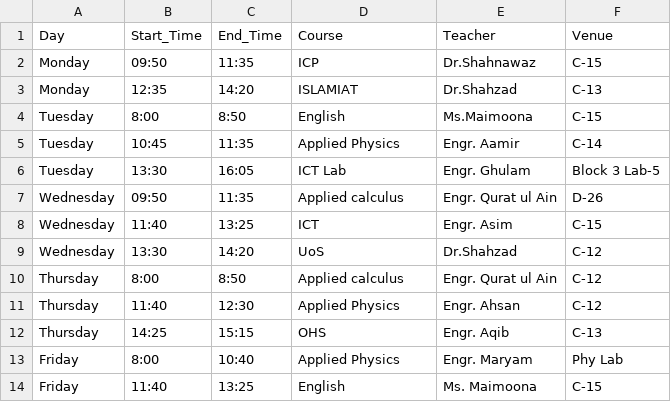
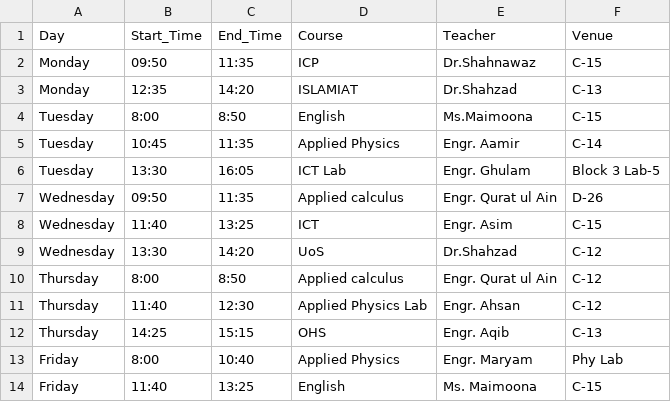
Before and after one commit to Hawkrige/class-schedule, a CSV file: scheduleA.csv, drawn as a sheet.

Commit message:
Update scheduleA.csv

```diff
--- a/scheduleA.csv
+++ b/scheduleA.csv
@@ -10,3 +10,3 @@ Wednesday,13:30,14:20,UoS,Dr.Shahzad,C-12
 Thursday,8:00,8:50,Applied calculus,Engr. Qurat ul Ain,C-12
-Thursday,11:40,12:30,Applied Physics,Engr. Ahsan,C-12
+Thursday,11:40,12:30,Applied Physics Lab,Engr. Ahsan,C-12
 Thursday,14:25,15:15,OHS,Engr. Aqib,C-13
```
